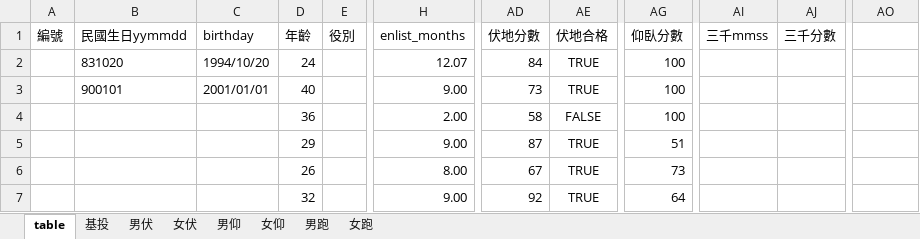
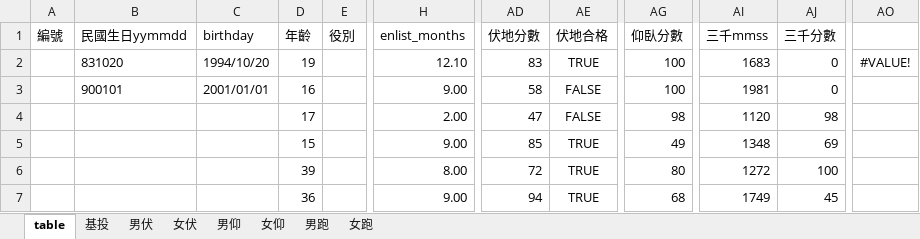
Before and after one commit to 0100Light/pe-calc, an Excel workbook: mod1.xlsx, sheet table, drawn as a sheet; only a part is shown, gaps mark what is left out; values as stored, in another font and other column widths than the file's, no borders; the diff covers the shown part only; the diff names each change by its address in the sheet, - before the commit and + after, or states it on an @@ line.

```diff
--- a/mod1.xlsx (sheet table)
+++ b/mod1.xlsx (sheet table)
-D2 (年齡): 24
+D2 (年齡): 19
-H2 (enlist_months): 12.07
+H2 (enlist_months): 12.10
-AD2 (伏地分數): 84
+AD2 (伏地分數): 83
-AI2 (三千mmss): (empty)
+AI2 (三千mmss): 1683
-AJ2:AJ3 (三千分數): (empty)
+AJ2:AJ3 (三千分數): 0
-AO2: (empty)
+AO2: #VALUE!
-D3 (年齡): 40
+D3 (年齡): 16
-AD3 (伏地分數): 73
+AD3 (伏地分數): 58
-AE3 (伏地合格): TRUE
+AE3 (伏地合格): FALSE
-AI3 (三千mmss): (empty)
+AI3 (三千mmss): 1981
-D4 (年齡): 36
+D4 (年齡): 17
-AD4 (伏地分數): 58
+AD4 (伏地分數): 47
-AG4 (仰臥分數): 100
+AG4 (仰臥分數): 98
-AI4 (三千mmss): (empty)
+AI4 (三千mmss): 1120
-AJ4 (三千分數): (empty)
+AJ4 (三千分數): 98
-D5 (年齡): 29
+D5 (年齡): 15
-AD5 (伏地分數): 87
+AD5 (伏地分數): 85
-AG5 (仰臥分數): 51
+AG5 (仰臥分數): 49
-AI5 (三千mmss): (empty)
+AI5 (三千mmss): 1348
-AJ5 (三千分數): (empty)
+AJ5 (三千分數): 69
-D6 (年齡): 26
+D6 (年齡): 39
-AD6 (伏地分數): 67
+AD6 (伏地分數): 72
-AG6 (仰臥分數): 73
+AG6 (仰臥分數): 80
-AI6 (三千mmss): (empty)
+AI6 (三千mmss): 1272
-AJ6 (三千分數): (empty)
+AJ6 (三千分數): 100
-D7 (年齡): 32
+D7 (年齡): 36
-AD7 (伏地分數): 92
+AD7 (伏地分數): 94
-AG7 (仰臥分數): 64
+AG7 (仰臥分數): 68
-AI7 (三千mmss): (empty)
+AI7 (三千mmss): 1749
-AJ7 (三千分數): (empty)
+AJ7 (三千分數): 45
```
Also changed, not shown: 3 added rows, 3 removed rows, 119 edited cells and cell formats elsewhere in this sheet, sheet 男跑, formulas that keep their value, 體能戰技換算成績表.xlsx, 1 other file.
